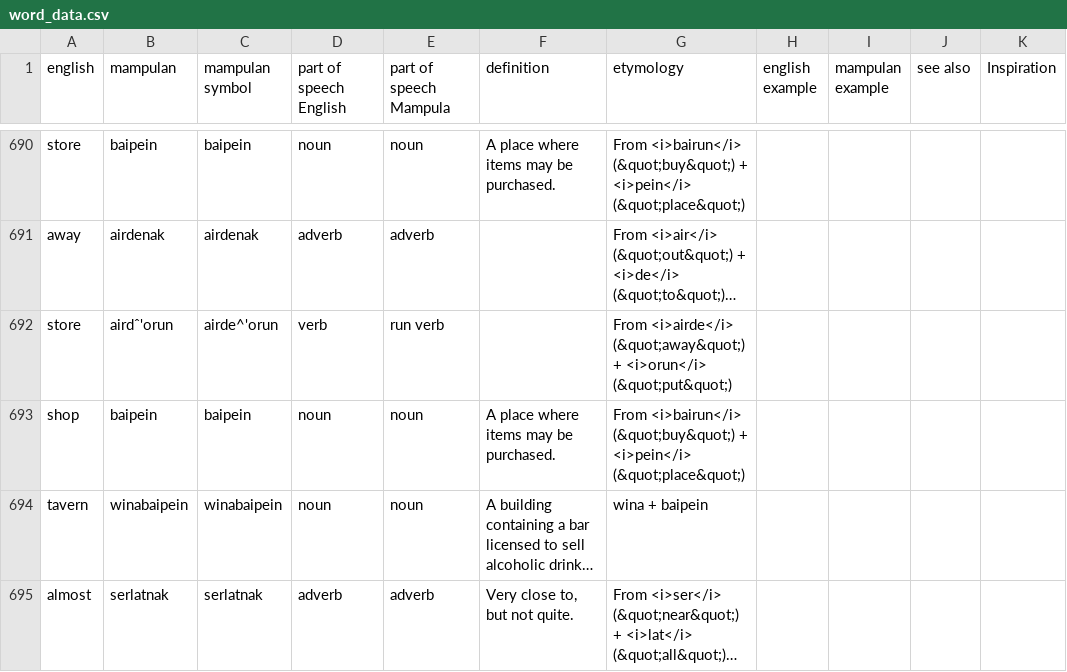
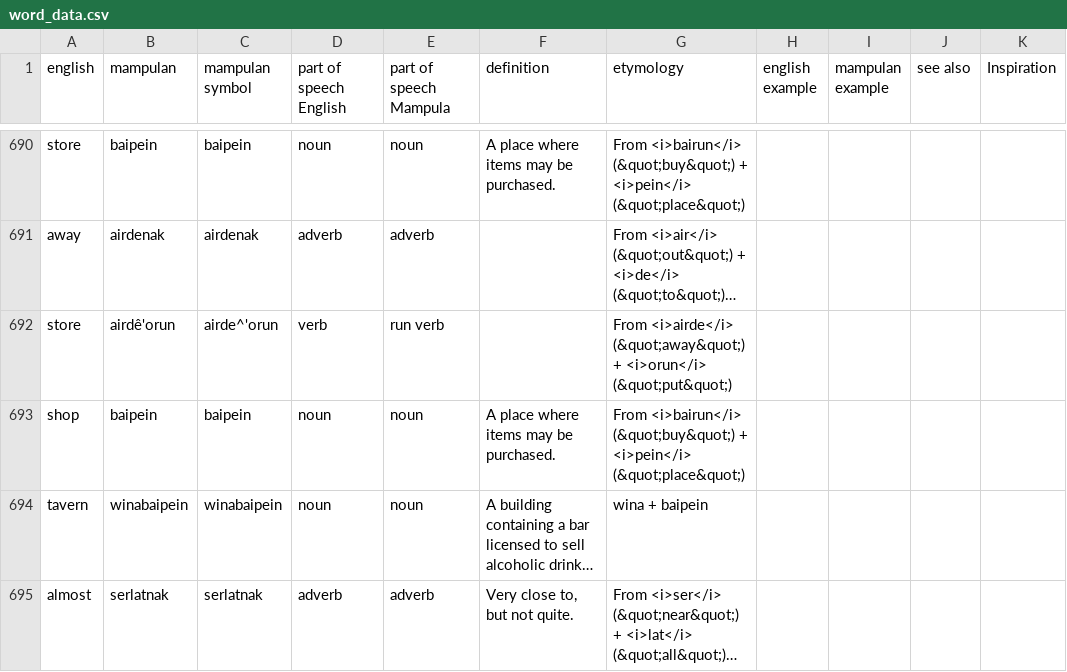
Before and after one commit to AlexAndPedro/alexandpedro.github.io, a CSV file: data/word_data.csv, drawn as a sheet; only a part is shown, gaps mark what is left out; long unchanged cells end in …; the diff covers the shown part only; the diff names each change by its address in the sheet, - before the commit and + after, or states it on an @@ line.

```diff
--- a/data/word_data.csv
+++ b/data/word_data.csv
-B692 (mampulan): airdˆ'orun
+B692 (mampulan): airdê'orun
```
Also changed, not shown: 176 edited cells elsewhere in this file, 2 other files.
